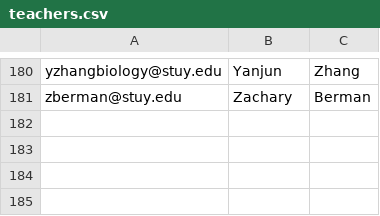
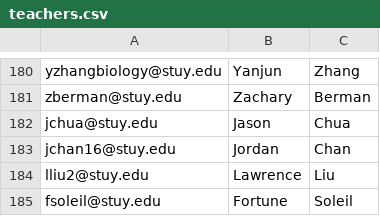
Before and after one commit to jchua1/OutofTuneContrabassoonGoonPlatoon, a CSV file: scheduling/data/teachers.csv, drawn as a sheet; only a part is shown, gaps mark what is left out.

```diff
--- a/scheduling/data/teachers.csv
+++ b/scheduling/data/teachers.csv
@@ -181 +181,5 @@ yzhangbiology@stuy.edu,Yanjun,Zhang
 zberman@stuy.edu,Zachary,Berman
+jchua@stuy.edu,Jason,Chua
+jchan16@stuy.edu,Jordan,Chan
+lliu2@stuy.edu,Lawrence,Liu
+fsoleil@stuy.edu,Fortune,Soleil
```
Also changed, not shown: scheduling/data/admins.csv, 1 other file.
